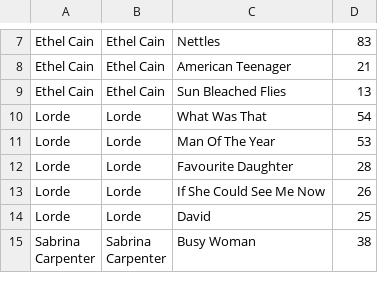
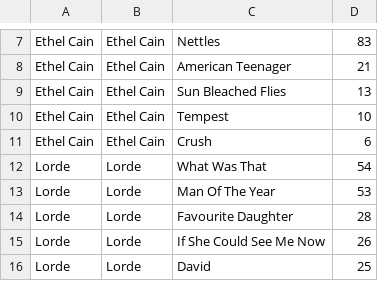
Before and after one commit to zakwht/spotify, a CSV file: csv/top_five.csv, drawn as a sheet; only a part is shown, gaps mark what is left out; the shorter side is filled out with more unchanged rows.

```diff
--- a/csv/top_five.csv
+++ b/csv/top_five.csv
@@ -9,2 +9,4 @@ Ethel Cain,Ethel Cain,American Teenager,21
 Ethel Cain,Ethel Cain,Sun Bleached Flies,13
+Ethel Cain,Ethel Cain,Tempest,10
+Ethel Cain,Ethel Cain,Crush,6
 Lorde,Lorde,What Was That,54
```
Also changed, not shown: csv/monthly_top_artists.csv, csv/top_albums.csv, 16 other files.
